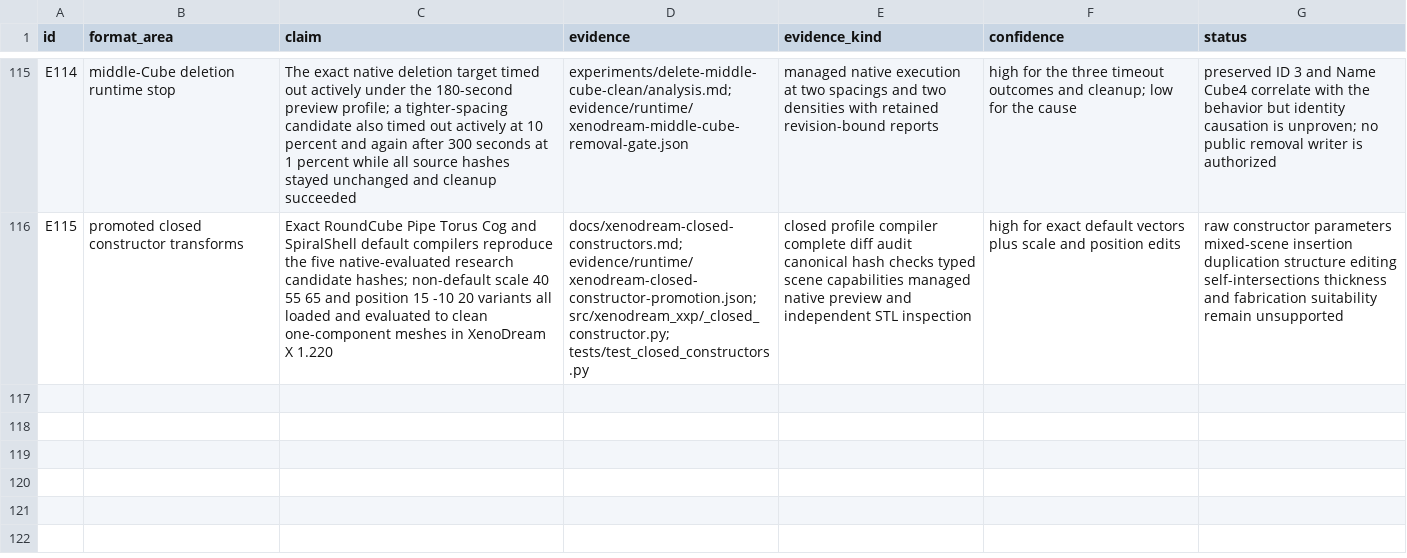
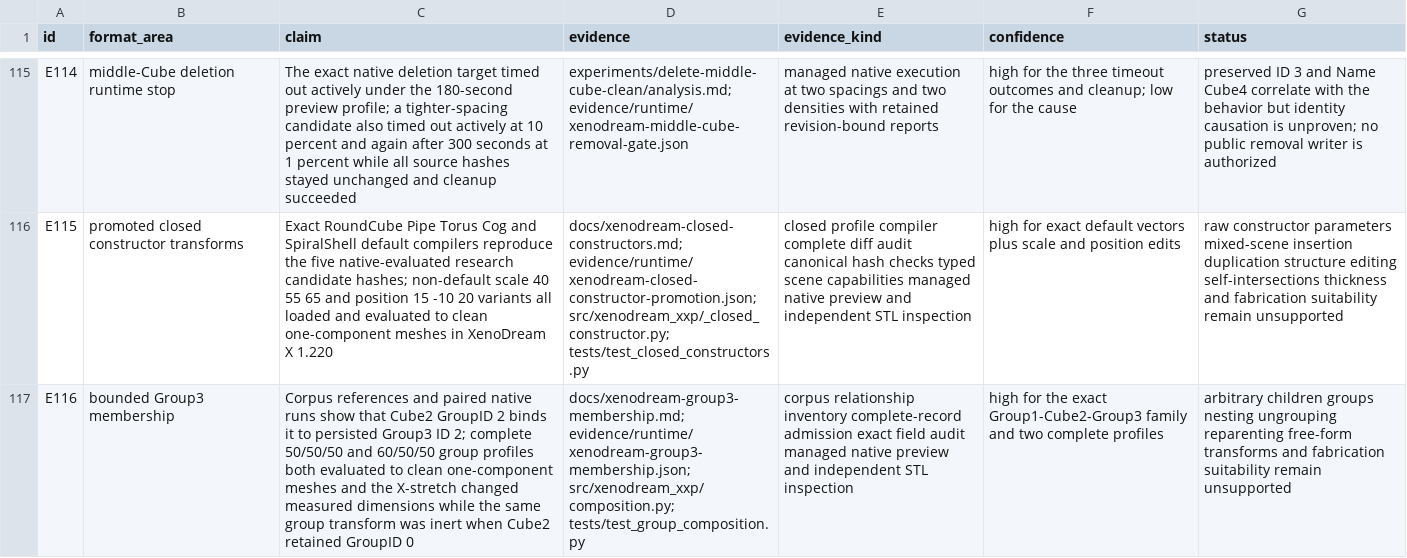
Before and after one commit to dmonachello/xenoAi, a TSV file: docs/format-evidence.tsv, drawn as a sheet; only a part is shown, gaps mark what is left out; the diff names each change by its address in the sheet, - before the commit and + after, or states it on an @@ line.

Commit message:
Add bounded XenoDream group membership

```diff
--- a/docs/format-evidence.tsv
+++ b/docs/format-evidence.tsv
+row 117: E116 | bounded Group3 membership | Corpus references and paired native runs show that Cube2 GroupID 2 binds it to persisted Group3 ID 2; complete 50/50/50 and 60/50/50 group profiles both evaluated to clean one-component meshes and the X-stretch changed measured dimensions while the same group transform was inert when Cube2 retained GroupID 0 | docs/xenodream-group3-membership.md; evidence/runtime/xenodream-group3-membership.json; src/xenodream_xxp/composition.py; tests/test_group_composition.py | corpus relationship inventory complete-record admission exact field audit managed native preview and independent STL inspection | high for the exact Group1-Cube2-Group3 family and two complete profiles | arbitrary children groups nesting ungrouping reparenting free-form transforms and fabrication suitability remain unsupported
```
Also changed, not shown: .audit/finish-xenodream.tsv, decisions.tsv, 14 other files.
